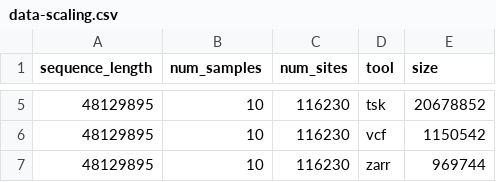
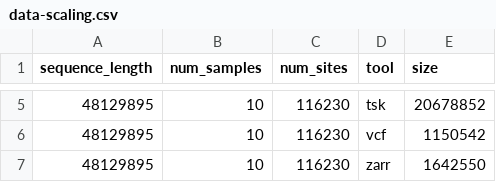
Before and after one commit to sgkit-dev/vcf-zarr-publication, a CSV file: plot_data/data-scaling.csv, drawn as a sheet; only a part is shown, gaps mark what is left out; the diff covers the shown part only.

```diff
--- a/plot_data/data-scaling.csv
+++ b/plot_data/data-scaling.csv
@@ -6,2 +6,2 @@ sequence_length,num_samples,num_sites,tool,size
 48129895,10,116230,vcf,1150542
-48129895,10,116230,zarr,969744
+48129895,10,116230,zarr,1642550
```
Also changed, not shown: 17 edited cells elsewhere in this file, 2 other files.
